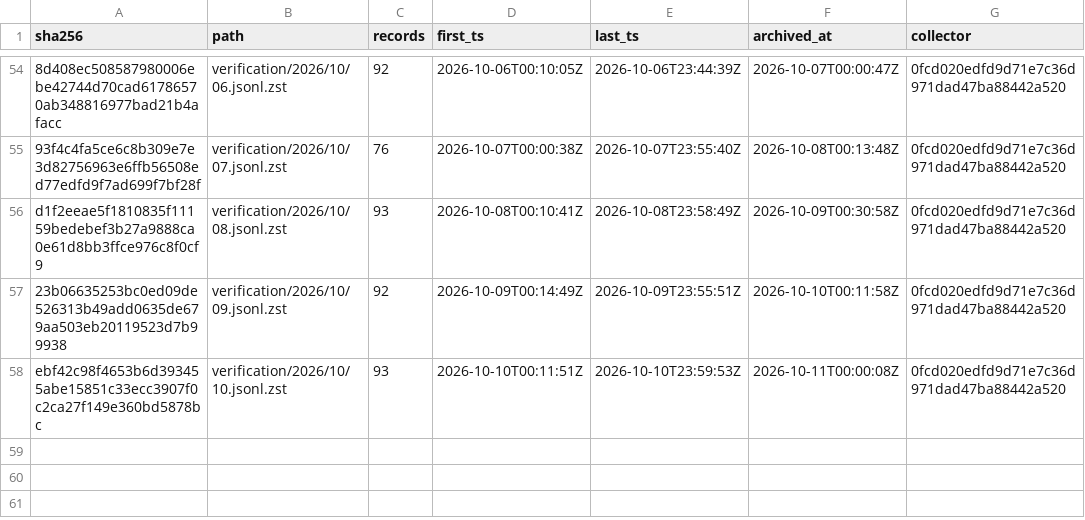
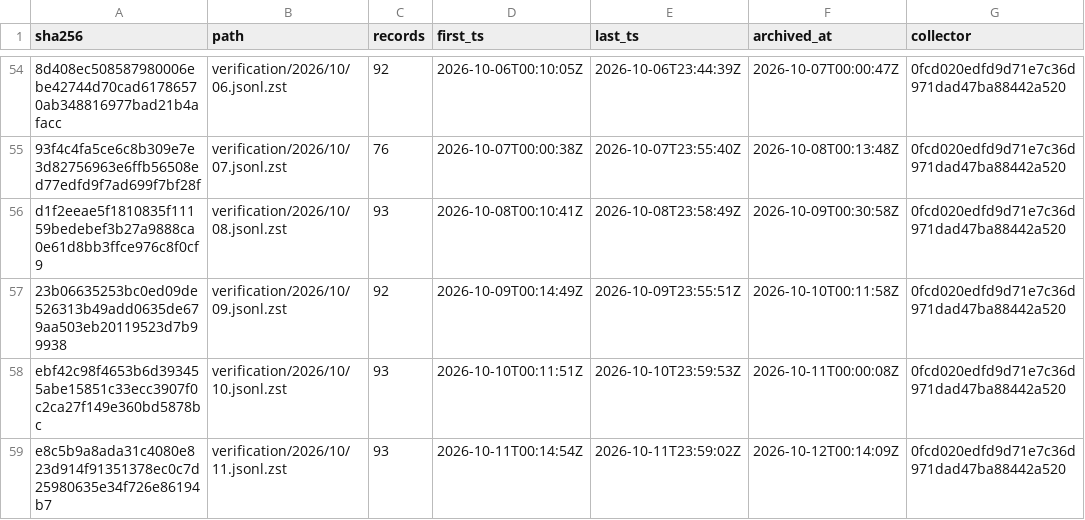
Before and after one commit to RYthaGOD/bamservatory-data, a TSV file: verification/MANIFEST.tsv, drawn as a sheet; only a part is shown, gaps mark what is left out.

```diff
--- a/verification/MANIFEST.tsv
+++ b/verification/MANIFEST.tsv
@@ -58 +58,2 @@ d1f2eeae5f1810835f11159bedebef3b27a9888ca0e61d8bb3ffce976c8f0cf9	verification/20
 ebf42c98f4653b6d393455abe15851c33ecc3907f0c2ca27f149e360bd5878bc	verification/2026/10/10.jsonl.zst	93	2026-10-10T00:11:51Z	2026-10-10T23:59:53Z	2026-10-11T00:00:08Z	0fcd020edfd9d71e7c36d971dad47ba88442a520
+e8c5b9a8ada31c4080e823d914f91351378ec0c7d25980635e34f726e86194b7	verification/2026/10/11.jsonl.zst	93	2026-10-11T00:14:54Z	2026-10-11T23:59:02Z	2026-10-12T00:14:09Z	0fcd020edfd9d71e7c36d971dad47ba88442a520
```
Also changed, not shown: MANIFEST.tsv, verification.csv, 2 other files.
